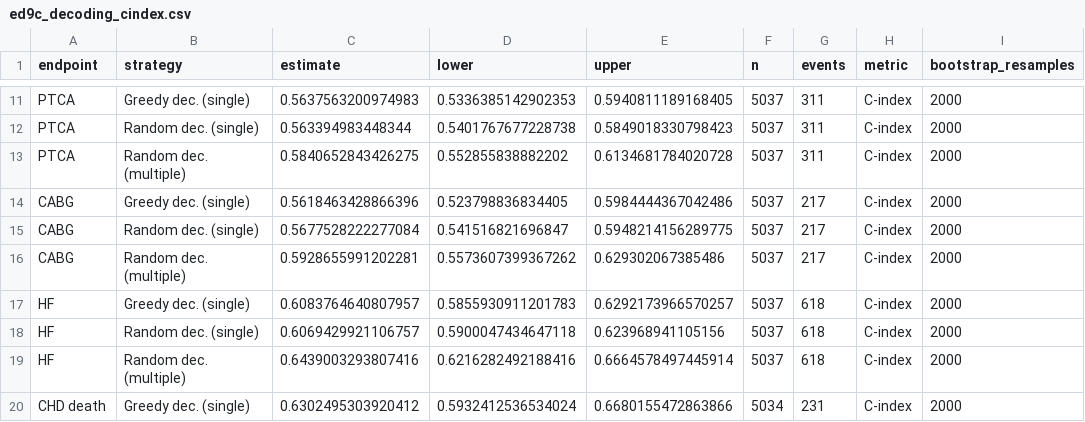
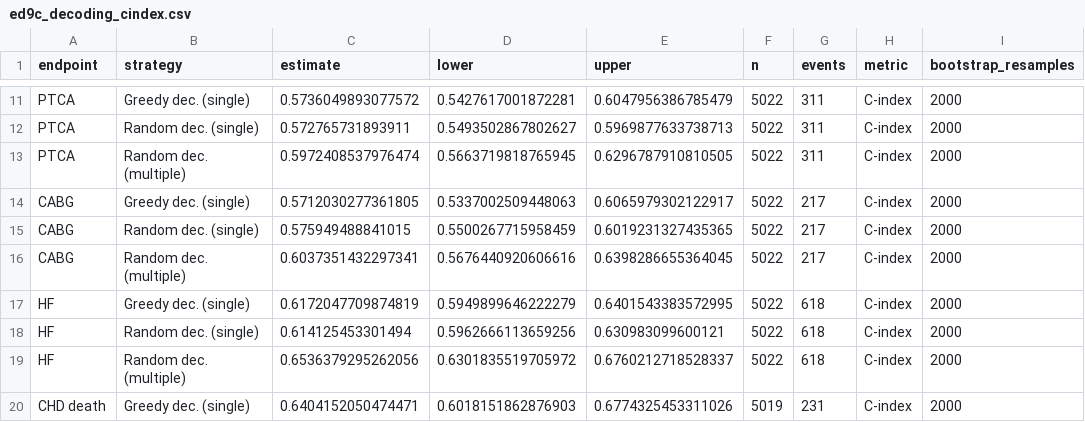
Before and after one commit to fdu-harry/SMART-Sleep-Aging, a CSV file: analyses/data/ed9c_decoding_cindex.csv, drawn as a sheet; only a part is shown, gaps mark what is left out; the diff covers the shown part only; the diff names each change by its address in the sheet, - before the commit and + after, or states it on an @@ line.

```diff
--- a/analyses/data/ed9c_decoding_cindex.csv
+++ b/analyses/data/ed9c_decoding_cindex.csv
-C11 (estimate): 0.5637563200974983
+C11 (estimate): 0.5736049893077572
-D11 (lower): 0.5336385142902353
+D11 (lower): 0.5427617001872281
-E11 (upper): 0.5940811189168405
+E11 (upper): 0.6047956386785479
-F11:F19 (n): 5037
+F11:F19 (n): 5022
-C12 (estimate): 0.563394983448344
+C12 (estimate): 0.572765731893911
-D12 (lower): 0.5401767677228738
+D12 (lower): 0.5493502867802627
-E12 (upper): 0.5849018330798423
+E12 (upper): 0.5969877633738713
-C13 (estimate): 0.5840652843426275
+C13 (estimate): 0.5972408537976474
-D13 (lower): 0.552855838882202
+D13 (lower): 0.5663719818765945
-E13 (upper): 0.6134681784020728
+E13 (upper): 0.6296787910810505
-C14 (estimate): 0.5618463428866396
+C14 (estimate): 0.5712030277361805
-D14 (lower): 0.523798836834405
+D14 (lower): 0.5337002509448063
-E14 (upper): 0.5984444367042486
+E14 (upper): 0.6065979302122917
-C15 (estimate): 0.5677528222277084
+C15 (estimate): 0.575949488841015
-D15 (lower): 0.541516821696847
+D15 (lower): 0.5500267715958459
-E15 (upper): 0.5948214156289775
+E15 (upper): 0.6019231327435365
-C16 (estimate): 0.5928655991202281
+C16 (estimate): 0.6037351432297341
-D16 (lower): 0.5573607399367262
+D16 (lower): 0.5676440920606616
-E16 (upper): 0.629302067385486
+E16 (upper): 0.6398286655364045
-C17 (estimate): 0.6083764640807957
+C17 (estimate): 0.6172047709874819
-D17 (lower): 0.5855930911201783
+D17 (lower): 0.5949899646222279
-E17 (upper): 0.6292173966570257
+E17 (upper): 0.6401543383572995
-C18 (estimate): 0.6069429921106757
+C18 (estimate): 0.614125453301494
-D18 (lower): 0.5900047434647118
+D18 (lower): 0.5962666113659256
-E18 (upper): 0.623968941105156
+E18 (upper): 0.630983099600121
-C19 (estimate): 0.6439003293807416
+C19 (estimate): 0.6536379295262056
-D19 (lower): 0.6216282492188416
+D19 (lower): 0.6301835519705972
-E19 (upper): 0.6664578497445914
+E19 (upper): 0.6760212718528337
-C20 (estimate): 0.6302495303920412
+C20 (estimate): 0.6404152050474471
-D20 (lower): 0.5932412536534024
+D20 (lower): 0.6018151862876903
-E20 (upper): 0.6680155472863866
+E20 (upper): 0.6774325453311026
-F20 (n): 5034
+F20 (n): 5019
```
Also changed, not shown: 56 edited cells elsewhere in this file.
